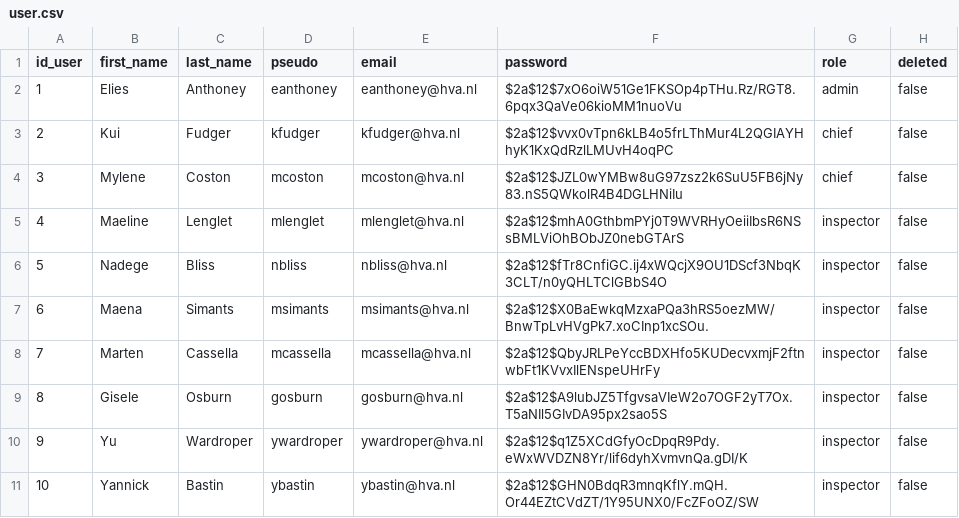
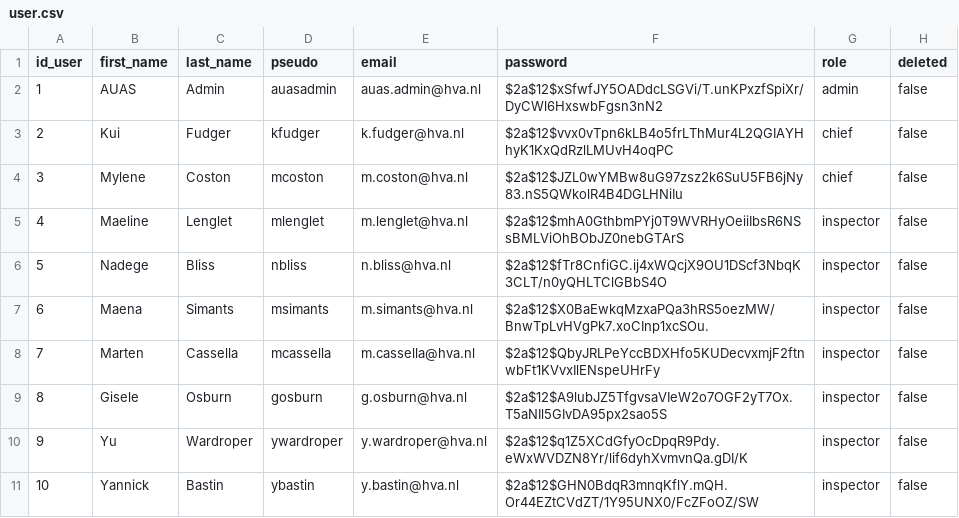
Before and after one commit to agordienproject/auas_web_lab, a CSV file: data/example_data/user.csv, drawn as a sheet.

```diff
--- a/data/example_data/user.csv
+++ b/data/example_data/user.csv
@@ -1,11 +1,11 @@
 id_user;first_name;last_name;pseudo;email;password;role;deleted
-1;Elies;Anthoney;eanthoney;eanthoney@hva.nl;$2a$12$7xO6oiW51Ge1FKSOp4pTHu.Rz/RGT8.6pqx3QaVe06kioMM1nuoVu;admin;false
-2;Kui;Fudger;kfudger;kfudger@hva.nl;$2a$12$vvx0vTpn6kLB4o5frLThMur4L2QGIAYHhyK1KxQdRzlLMUvH4oqPC;chief;false
-3;Mylene;Coston;mcoston;mcoston@hva.nl;$2a$12$JZL0wYMBw8uG97zsz2k6SuU5FB6jNy83.nS5QWkolR4B4DGLHNiIu;chief;false
-4;Maeline;Lenglet;mlenglet;mlenglet@hva.nl;$2a$12$mhA0GthbmPYj0T9WVRHyOeiiIbsR6NSsBMLViOhBObJZ0nebGTArS;inspector;false
-5;Nadege;Bliss;nbliss;nbliss@hva.nl;$2a$12$fTr8CnfiGC.ij4xWQcjX9OU1DScf3NbqK3CLT/n0yQHLTClGBbS4O;inspector;false
-6;Maena;Simants;msimants;msimants@hva.nl;$2a$12$X0BaEwkqMzxaPQa3hRS5oezMW/BnwTpLvHVgPk7.xoCInp1xcSOu.;inspector;false
-7;Marten;Cassella;mcassella;mcassella@hva.nl;$2a$12$QbyJRLPeYccBDXHfo5KUDecvxmjF2ftnwbFt1KVvxIlENspeUHrFy;inspector;false
-8;Gisele;Osburn;gosburn;gosburn@hva.nl;$2a$12$A9lubJZ5TfgvsaVIeW2o7OGF2yT7Ox.T5aNIl5GIvDA95px2sao5S;inspector;false
-9;Yu;Wardroper;ywardroper;ywardroper@hva.nl;$2a$12$q1Z5XCdGfyOcDpqR9Pdy.eWxWVDZN8Yr/lif6dyhXvmvnQa.gDI/K;inspector;false
-10;Yannick;Bastin;ybastin;ybastin@hva.nl;$2a$12$GHN0BdqR3mnqKflY.mQH.Or44EZtCVdZT/1Y95UNX0/FcZFoOZ/SW;inspector;false
+1;AUAS;Admin;auasadmin;auas.admin@hva.nl;$2a$12$xSfwfJY5OADdcLSGVi/T.unKPxzfSpiXr/DyCWl6HxswbFgsn3nN2;admin;false
+2;Kui;Fudger;kfudger;k.fudger@hva.nl;$2a$12$vvx0vTpn6kLB4o5frLThMur4L2QGIAYHhyK1KxQdRzlLMUvH4oqPC;chief;false
+3;Mylene;Coston;mcoston;m.coston@hva.nl;$2a$12$JZL0wYMBw8uG97zsz2k6SuU5FB6jNy83.nS5QWkolR4B4DGLHNiIu;chief;false
+4;Maeline;Lenglet;mlenglet;m.lenglet@hva.nl;$2a$12$mhA0GthbmPYj0T9WVRHyOeiiIbsR6NSsBMLViOhBObJZ0nebGTArS;inspector;false
+5;Nadege;Bliss;nbliss;n.bliss@hva.nl;$2a$12$fTr8CnfiGC.ij4xWQcjX9OU1DScf3NbqK3CLT/n0yQHLTClGBbS4O;inspector;false
+6;Maena;Simants;msimants;m.simants@hva.nl;$2a$12$X0BaEwkqMzxaPQa3hRS5oezMW/BnwTpLvHVgPk7.xoCInp1xcSOu.;inspector;false
+7;Marten;Cassella;mcassella;m.cassella@hva.nl;$2a$12$QbyJRLPeYccBDXHfo5KUDecvxmjF2ftnwbFt1KVvxIlENspeUHrFy;inspector;false
+8;Gisele;Osburn;gosburn;g.osburn@hva.nl;$2a$12$A9lubJZ5TfgvsaVIeW2o7OGF2yT7Ox.T5aNIl5GIvDA95px2sao5S;inspector;false
+9;Yu;Wardroper;ywardroper;y.wardroper@hva.nl;$2a$12$q1Z5XCdGfyOcDpqR9Pdy.eWxWVDZN8Yr/lif6dyhXvmvnQa.gDI/K;inspector;false
+10;Yannick;Bastin;ybastin;y.bastin@hva.nl;$2a$12$GHN0BdqR3mnqKflY.mQH.Or44EZtCVdZT/1Y95UNX0/FcZFoOZ/SW;inspector;false
```
Also changed, not shown: 7 other files.
